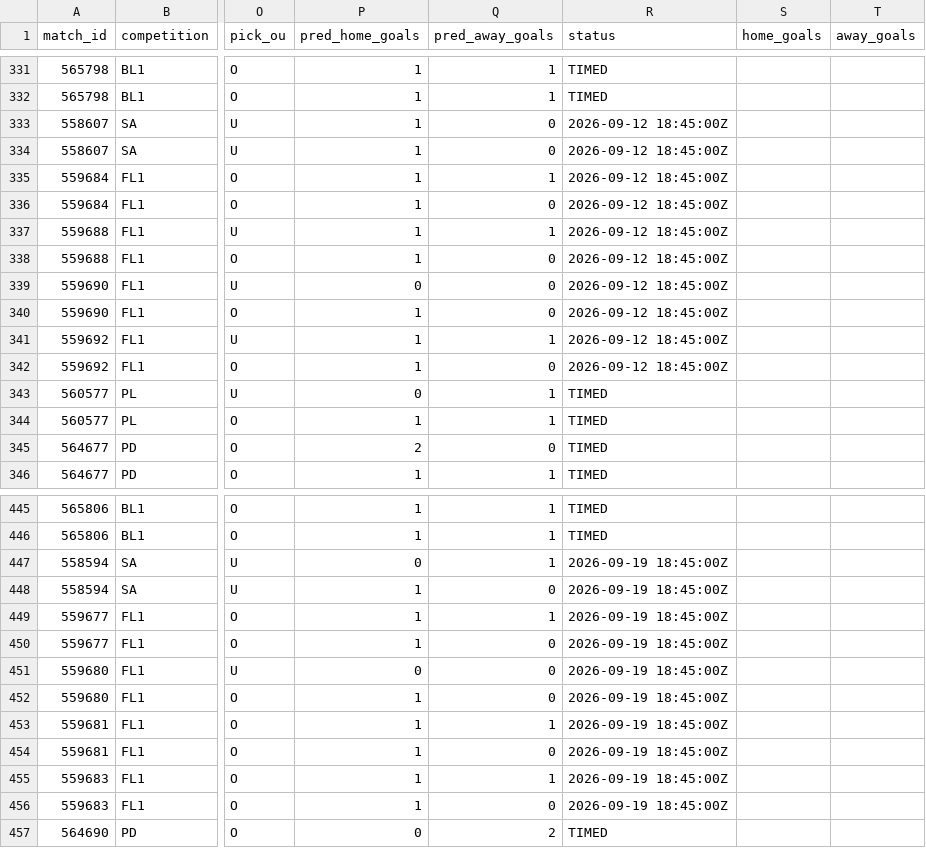
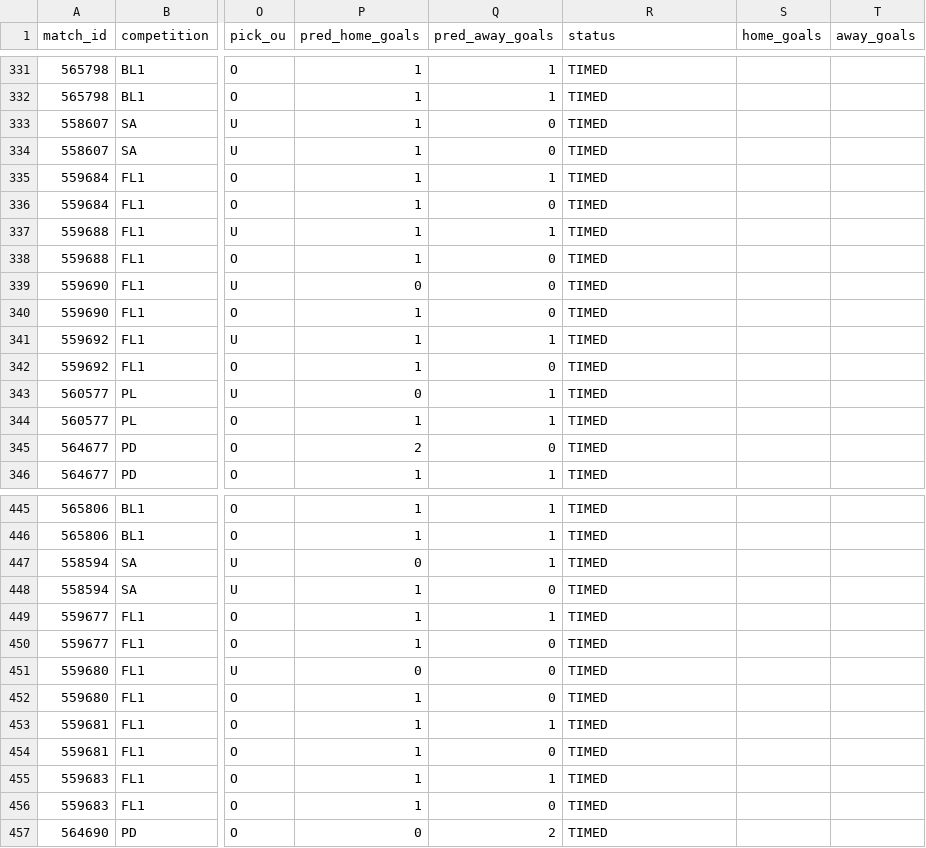
Before and after one commit to isaacruedabiota/FOOTBALL-PREDICTOR, a CSV file: track_record/track_record.csv, drawn as a sheet; only a part is shown, gaps mark what is left out; the diff covers the shown part only; the diff names each change by its address in the sheet, - before the commit and + after, or states it on an @@ line.

```diff
--- a/track_record/track_record.csv
+++ b/track_record/track_record.csv
-R333:R342 (status): 2026-09-12 18:45:00Z
+R333:R342 (status): TIMED
-R447:R456 (status): 2026-09-19 18:45:00Z
+R447:R456 (status): TIMED
```
Also changed, not shown: 40 edited cells elsewhere in this file, 1 other file.
